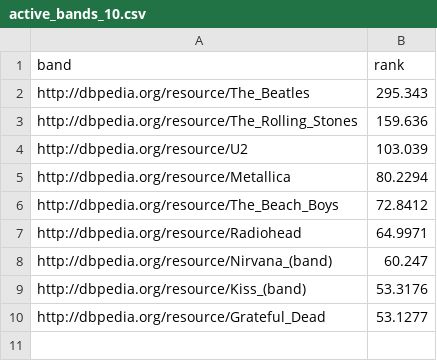
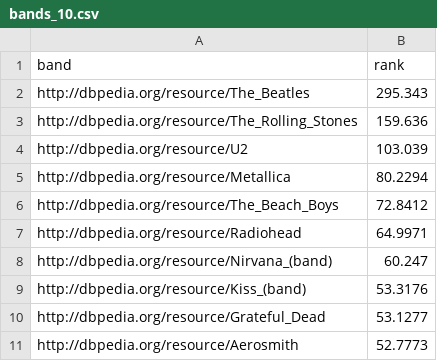
Before and after one commit to dringler/swt_quiz, a CSV file: app/src/main/assets/bands_10.csv (was app/src/main/assets/active_bands_10.csv), drawn as a sheet.

Commit message:
update queries to one specific artist/band based on the different top10 lists

```diff
--- a/app/src/main/assets/active_bands_10.csv
+++ b/app/src/main/assets/bands_10.csv
@@ -10 +10,2 @@
 "http://dbpedia.org/resource/Grateful_Dead",53.1277
+"http://dbpedia.org/resource/Aerosmith",52.7773
```
Also changed, not shown: 8 other files.
